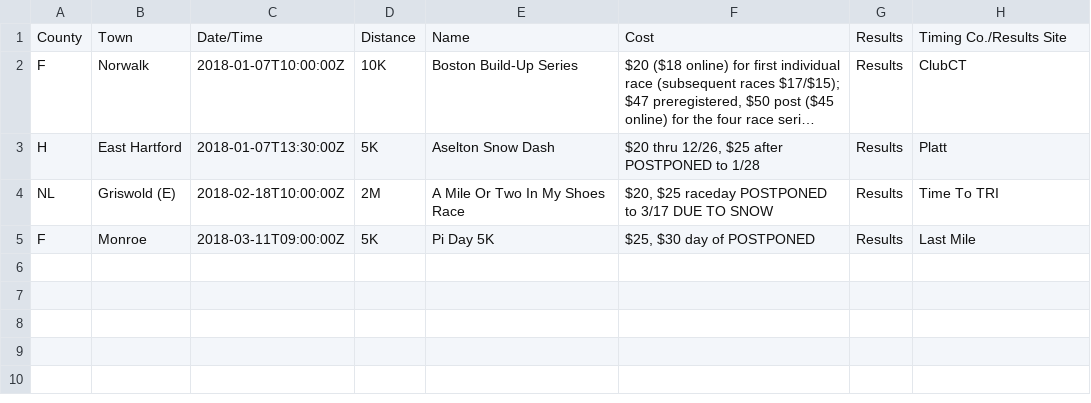
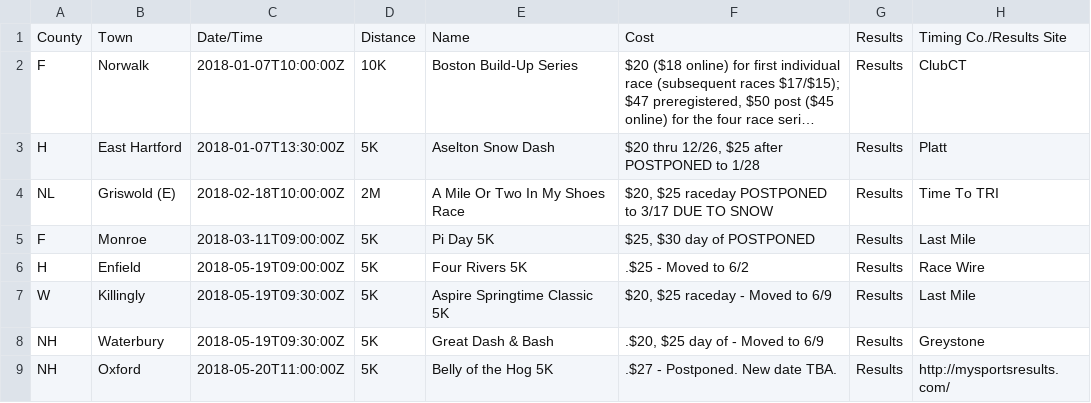
Before and after one commit to jpasini/dataviz-project-template, a CSV file: data/removed_races.csv, drawn as a sheet; long unchanged cells end in ….

Commit message:
fresh data

```diff
--- a/data/removed_races.csv
+++ b/data/removed_races.csv
@@ -5 +5,5 @@ NL,Griswold (E),2018-02-18T10:00:00Z,2M,A Mile Or Two In My Shoes Race,"$20, $25
 F,Monroe,2018-03-11T09:00:00Z,5K,Pi Day 5K,"$25, $30 day of POSTPONED",Results,Last Mile
+H,Enfield,2018-05-19T09:00:00Z,5K,Four Rivers 5K,.$25 - Moved to 6/2,Results,Race Wire
+W,Killingly,2018-05-19T09:30:00Z,5K,Aspire Springtime Classic 5K,"$20, $25 raceday - Moved to 6/9",Results,Last Mile
+NH,Waterbury,2018-05-19T09:30:00Z,5K,Great Dash & Bash,".$20, $25 day of - Moved to 6/9",Results,Greystone
+NH,Oxford,2018-05-20T11:00:00Z,5K,Belly of the Hog 5K,.$27 - Postponed.  New date TBA.,Results,http://mysportsresults.com/
```
Also changed, not shown: data/races2018.csv, 2 other files.
